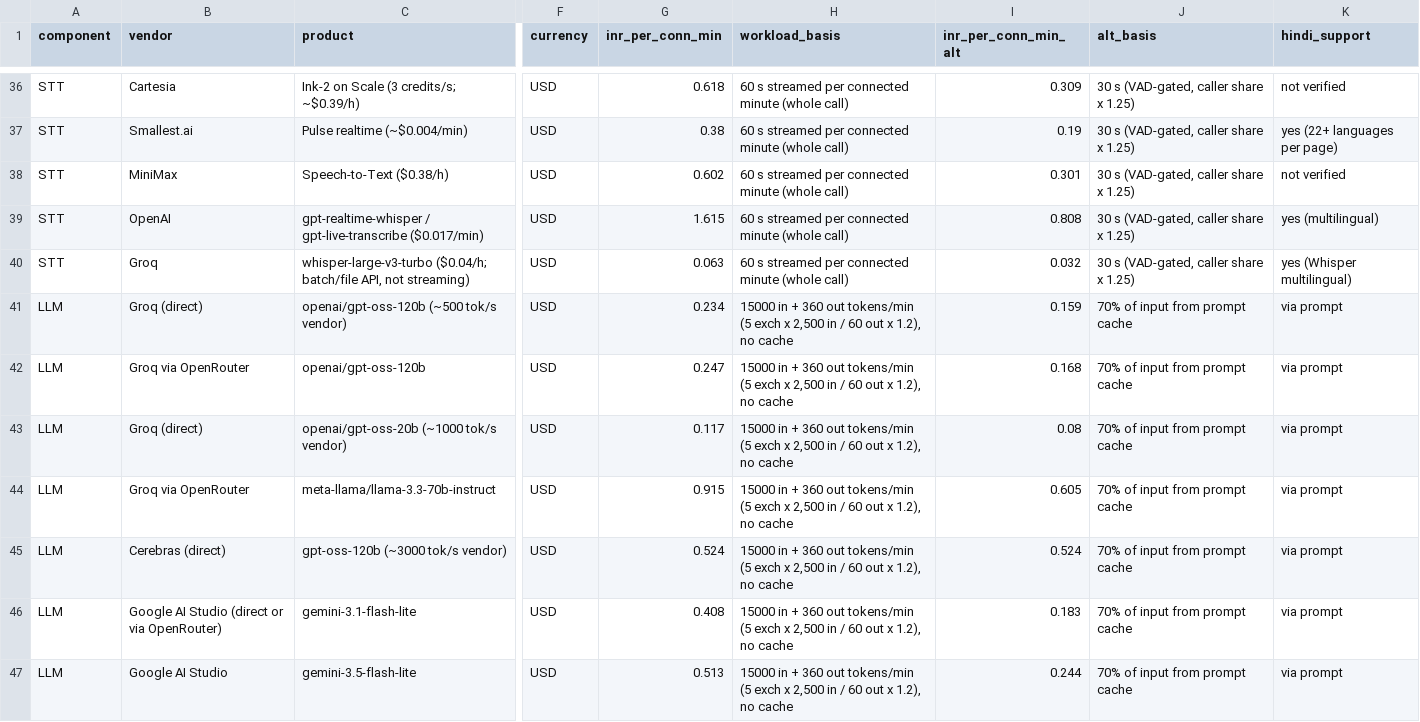
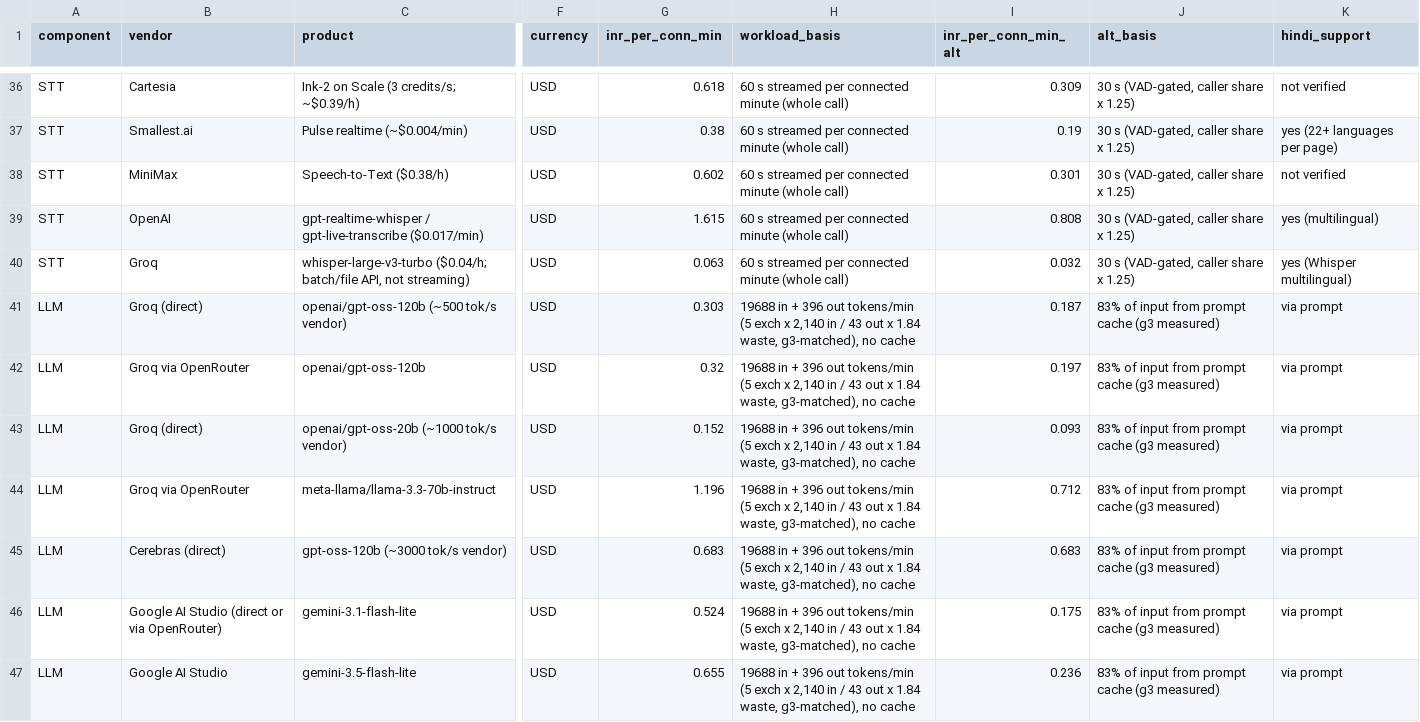
Before and after one commit to raghavsharma2003/sales-enabler, a CSV file: research/2026-10-18/lanes/g4-market-selfhost/prices.csv, drawn as a sheet; only a part is shown, gaps mark what is left out; the diff covers the shown part only; the diff names each change by its address in the sheet, - before the commit and + after, or states it on an @@ line.

```diff
--- a/research/2026-10-18/lanes/g4-market-selfhost/prices.csv
+++ b/research/2026-10-18/lanes/g4-market-selfhost/prices.csv
-G41 (inr_per_conn_min): 0.234
+G41 (inr_per_conn_min): 0.303
-H41:H47 (workload_basis): 15000 in + 360 out tokens/min (5 exch x 2,500 in / 60 out x 1.2), no cache
+H41:H47 (workload_basis): 19688 in + 396 out tokens/min (5 exch x 2,140 in / 43 out x 1.84 waste, g3-matched), no cache
-I41 (inr_per_conn_min_alt): 0.159
+I41 (inr_per_conn_min_alt): 0.187
-J41:J47 (alt_basis): 70% of input from prompt cache
+J41:J47 (alt_basis): 83% of input from prompt cache (g3 measured)
-G42 (inr_per_conn_min): 0.247
+G42 (inr_per_conn_min): 0.32
-I42 (inr_per_conn_min_alt): 0.168
+I42 (inr_per_conn_min_alt): 0.197
-G43 (inr_per_conn_min): 0.117
+G43 (inr_per_conn_min): 0.152
-I43 (inr_per_conn_min_alt): 0.08
+I43 (inr_per_conn_min_alt): 0.093
-G44 (inr_per_conn_min): 0.915
+G44 (inr_per_conn_min): 1.196
-I44 (inr_per_conn_min_alt): 0.605
+I44 (inr_per_conn_min_alt): 0.712
-G45 (inr_per_conn_min): 0.524
+G45 (inr_per_conn_min): 0.683
-I45 (inr_per_conn_min_alt): 0.524
+I45 (inr_per_conn_min_alt): 0.683
-G46 (inr_per_conn_min): 0.408
+G46 (inr_per_conn_min): 0.524
-I46 (inr_per_conn_min_alt): 0.183
+I46 (inr_per_conn_min_alt): 0.175
-G47 (inr_per_conn_min): 0.513
+G47 (inr_per_conn_min): 0.655
-I47 (inr_per_conn_min_alt): 0.244
+I47 (inr_per_conn_min_alt): 0.236
```
Also changed, not shown: 1 added row and 24 edited cells elsewhere in this file, research/2026-10-18/lanes/g3-cascade-measured/samples/manifest.csv, research/2026-10-18/lanes/g4-market-selfhost/vendor-risk.csv, 54 other files.
